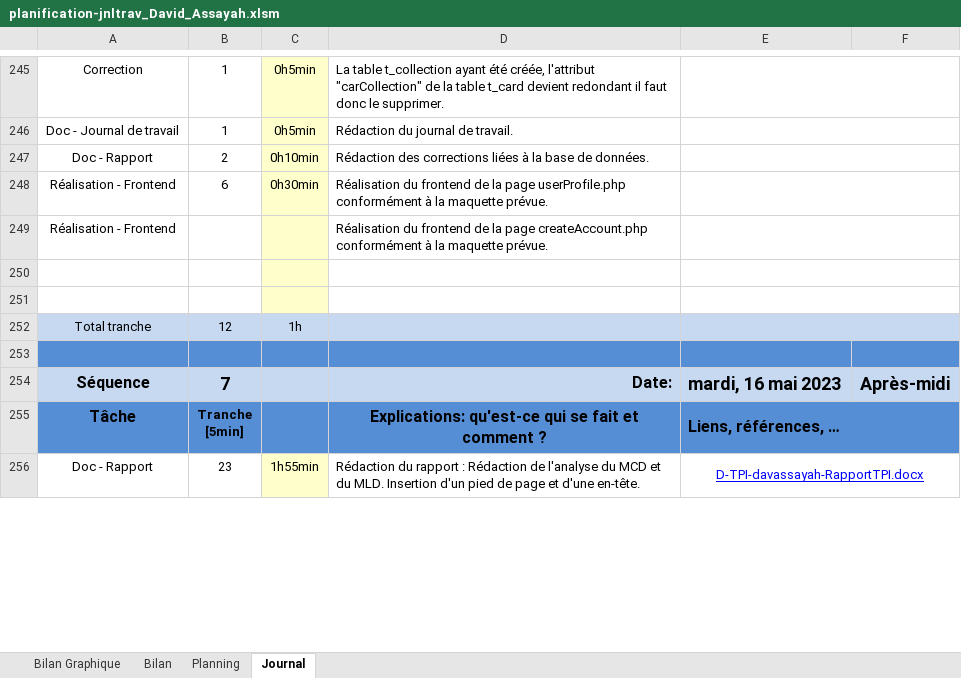
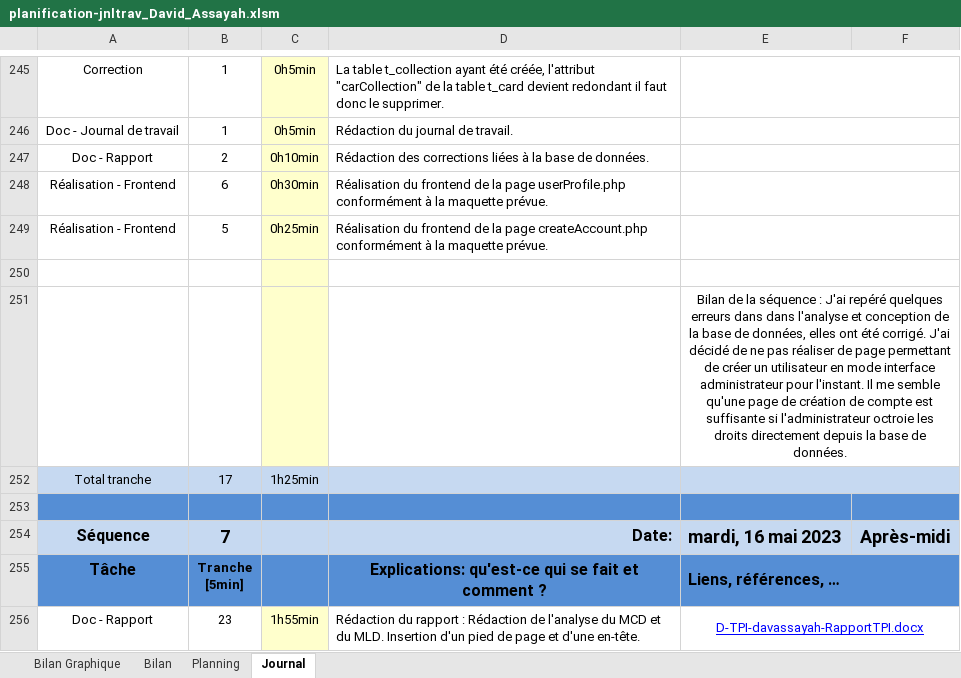
Before and after one commit to davassayah/TPI_David_Assayah_2023, an Excel workbook: doc/planification-jnltrav_David_Assayah.xlsm, sheet Journal, drawn as a sheet; only a part is shown, gaps mark what is left out; values as stored, in another font and other column widths than the file's, no borders; charts and pictures and conditional formats not drawn; 1 other sheet too large or unreadable and not compared; the diff names each change by its address in the sheet, - before the commit and + after, or states it on an @@ line.

Commit message:
Mise à jour admin

```diff
--- a/doc/planification-jnltrav_David_Assayah.xlsm (sheet Journal)
+++ b/doc/planification-jnltrav_David_Assayah.xlsm (sheet Journal)
-B249: (empty)
+B249: 5
-C249: (empty)
+C249: 0h25min
-E251: (empty)
+E251: Bilan de la séquence : J'ai repéré quelques erreurs dans dans l'analyse et conception de la base de données, elles ont été corrigé. J'ai décidé de ne pas réaliser de page permettant de créer un utilisateur en mode interface administrateur pour l'instant. Il me semble qu'une page de création de compte est suffisante si l'administrateur octroie les droits directement depuis la base de données.
-B252: 12
+B252: 17
-C252: 1h
+C252: 1h25min
```
Also changed, not shown: charts or pictures.
